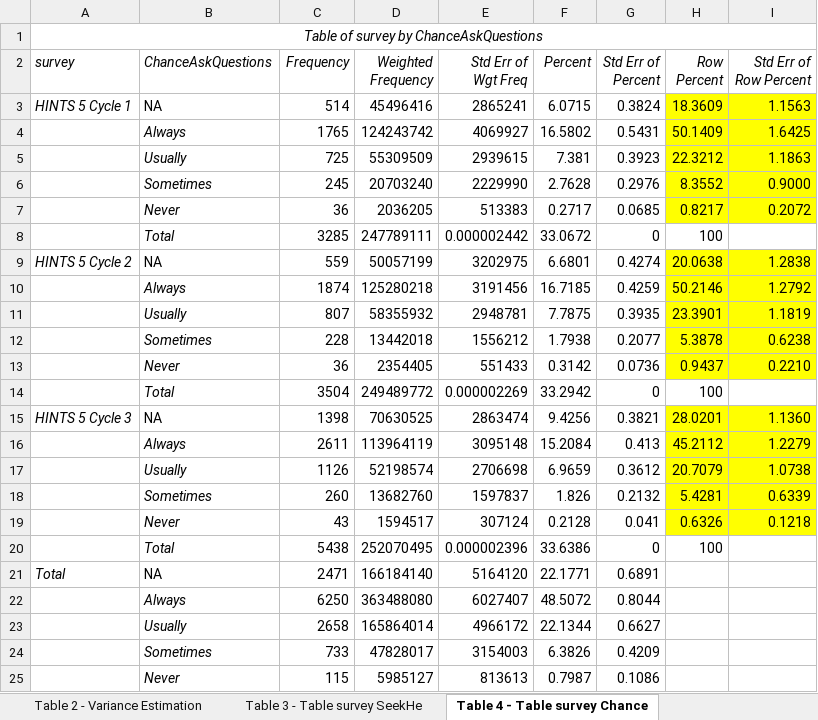
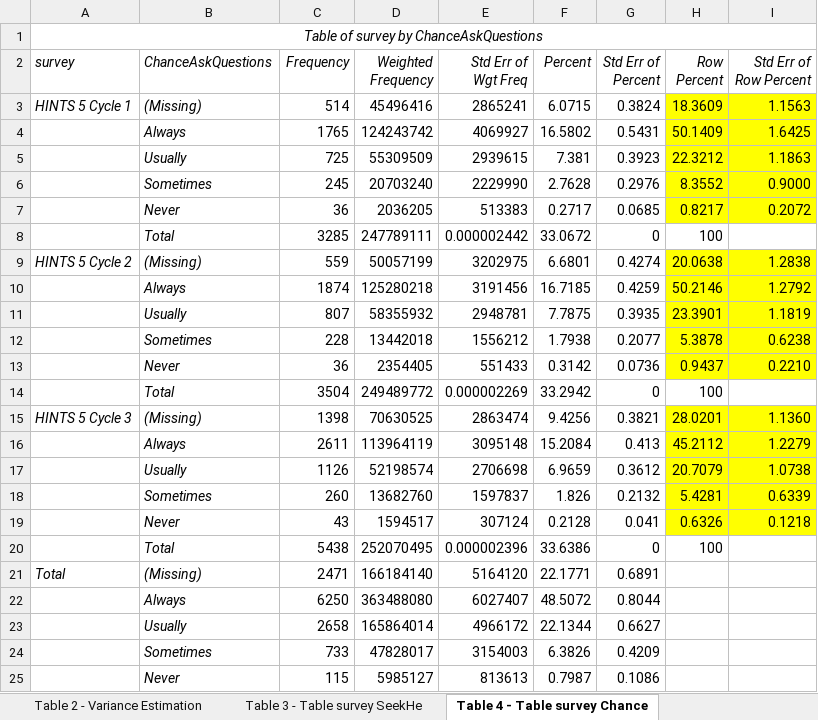
Before and after one commit to mlaviolet/HINTS, an Excel workbook: no_differences.xlsx, sheet Table 4 - Table survey Chance, drawn as a sheet; only a part is shown; values as stored, in another font and other column widths than the file's, no borders; the diff names each change by its address in the sheet, - before the commit and + after, or states it on an @@ line.

Commit message:
Saved revised formats

```diff
--- a/no_differences.xlsx (sheet Table 4 - Table survey Chance)
+++ b/no_differences.xlsx (sheet Table 4 - Table survey Chance)
-B3 (ChanceAskQuestions): NA
+B3 (ChanceAskQuestions): (Missing)
-B3 italic: off
+B3 italic: on
-B9 (ChanceAskQuestions): NA
+B9 (ChanceAskQuestions): (Missing)
-B9 italic: off
+B9 italic: on
-B15 (ChanceAskQuestions): NA
+B15 (ChanceAskQuestions): (Missing)
-B15 italic: off
+B15 italic: on
-B21 (ChanceAskQuestions): NA
+B21 (ChanceAskQuestions): (Missing)
-B21 italic: off
+B21 italic: on
```
Also changed, not shown: sheet Table 3 - Table survey SeekHe.
